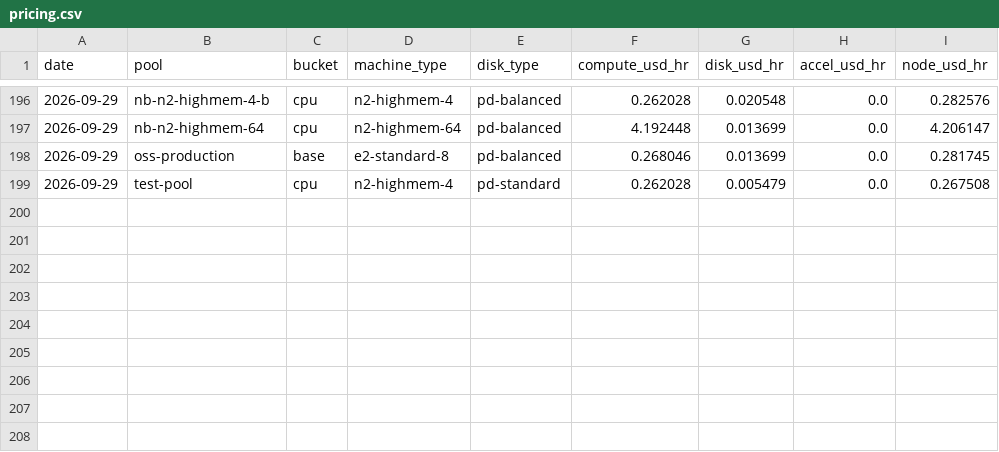
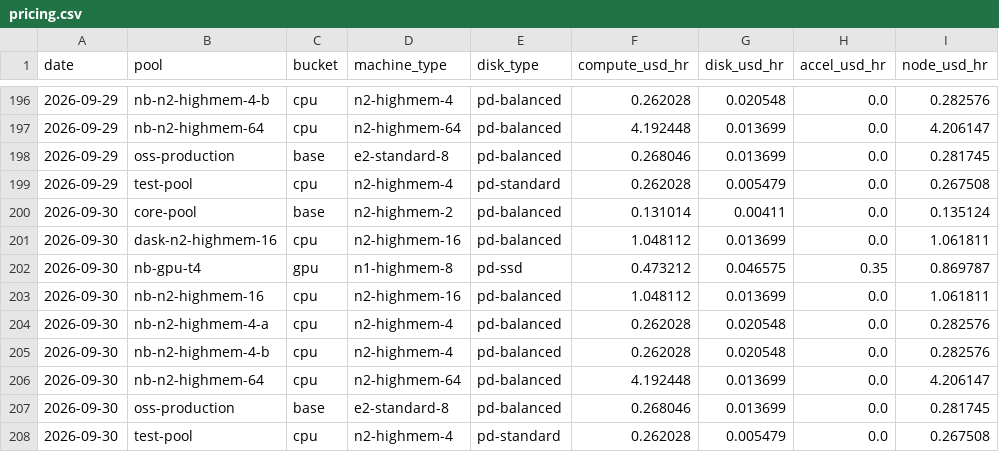
Before and after one commit to cloudbank-project/cloudbank-classroom-usage, a CSV file: data/pricing.csv, drawn as a sheet; only a part is shown, gaps mark what is left out; the diff names each change by its address in the sheet, - before the commit and + after, or states it on an @@ line.

```diff
--- a/data/pricing.csv
+++ b/data/pricing.csv
+row 200: 2026-09-30 | core-pool | base | n2-highmem-2 | pd-balanced | 0.131014 | 0.00411 | 0.0 | 0.135124
+row 201: 2026-09-30 | dask-n2-highmem-16 | cpu | n2-highmem-16 | pd-balanced | 1.048112 | 0.013699 | 0.0 | 1.061811
+row 202: 2026-09-30 | nb-gpu-t4 | gpu | n1-highmem-8 | pd-ssd | 0.473212 | 0.046575 | 0.35 | 0.869787
+row 203: 2026-09-30 | nb-n2-highmem-16 | cpu | n2-highmem-16 | pd-balanced | 1.048112 | 0.013699 | 0.0 | 1.061811
+row 204: 2026-09-30 | nb-n2-highmem-4-a | cpu | n2-highmem-4 | pd-balanced | 0.262028 | 0.020548 | 0.0 | 0.282576
+row 205: 2026-09-30 | nb-n2-highmem-4-b | cpu | n2-highmem-4 | pd-balanced | 0.262028 | 0.020548 | 0.0 | 0.282576
+row 206: 2026-09-30 | nb-n2-highmem-64 | cpu | n2-highmem-64 | pd-balanced | 4.192448 | 0.013699 | 0.0 | 4.206147
+row 207: 2026-09-30 | oss-production | base | e2-standard-8 | pd-balanced | 0.268046 | 0.013699 | 0.0 | 0.281745
+row 208: 2026-09-30 | test-pool | cpu | n2-highmem-4 | pd-standard | 0.262028 | 0.005479 | 0.0 | 0.267508
```
Also changed, not shown: data/base_extras.csv, data/daily_costs.csv, 5 other files.
